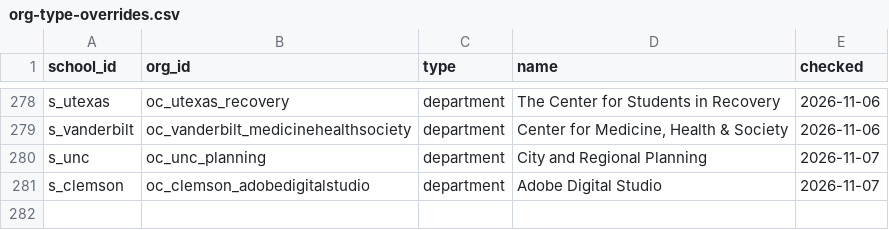
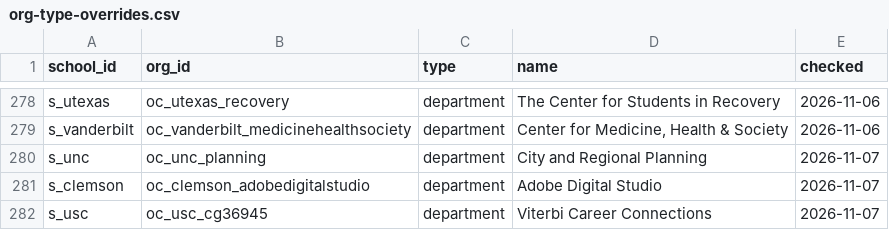
Before and after one commit to chaeyeon573/lumi, a CSV file: server/data/org-type-overrides.csv, drawn as a sheet; only a part is shown, gaps mark what is left out.

```diff
--- a/server/data/org-type-overrides.csv
+++ b/server/data/org-type-overrides.csv
@@ -281 +281,2 @@ s_unc,oc_unc_planning,department,"City and Regional Planning",2026-11-07
 s_clemson,oc_clemson_adobedigitalstudio,department,"Adobe Digital Studio",2026-11-07
+s_usc,oc_usc_cg36945,department,"Viterbi Career Connections",2026-11-07
```
Also changed, not shown: 20 other files.
